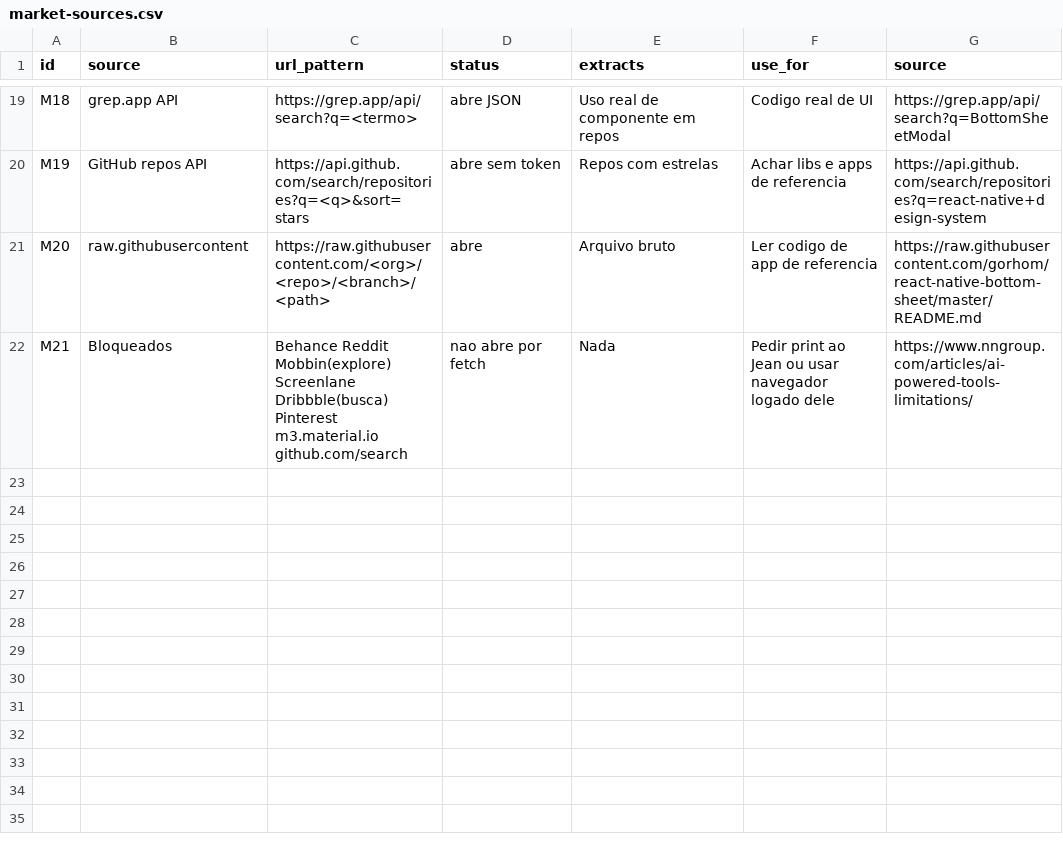
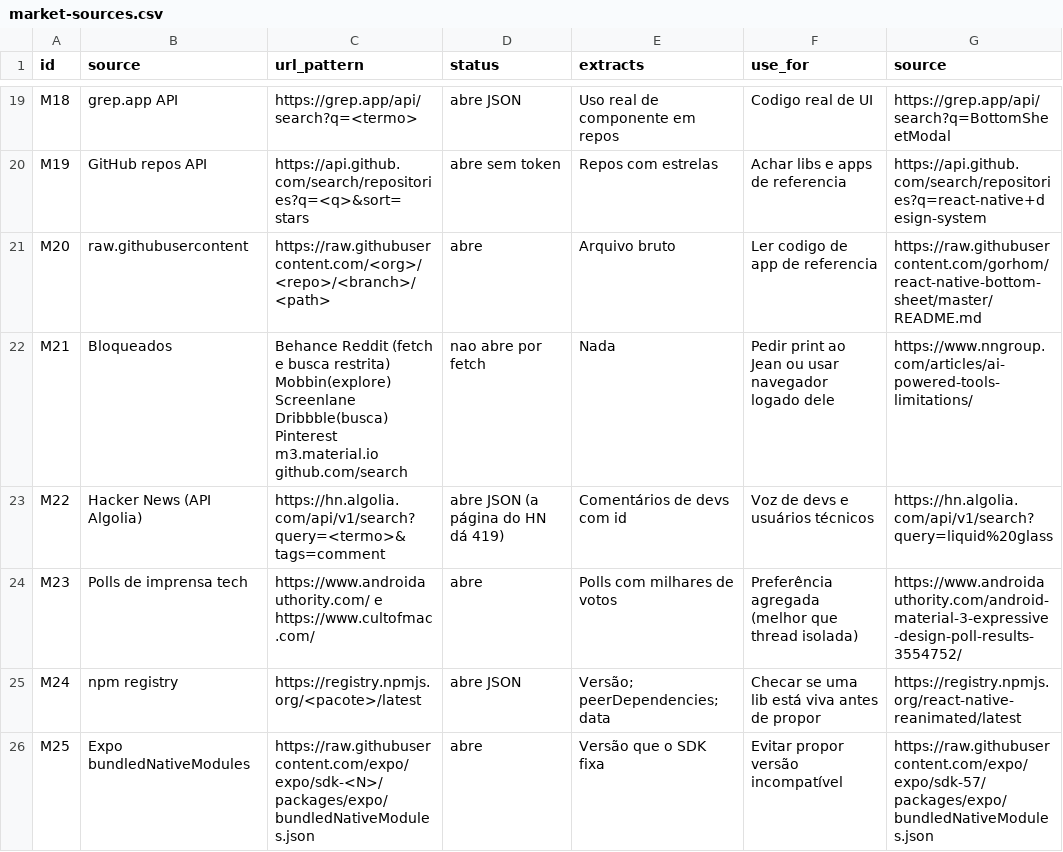
Before and after one commit to jeanamaralsilva/skills, a CSV file: ceo-analytics/data/market-sources.csv, drawn as a sheet; only a part is shown, gaps mark what is left out.

```diff
--- a/ceo-analytics/data/market-sources.csv
+++ b/ceo-analytics/data/market-sources.csv
@@ -21,2 +21,6 @@ M19,GitHub repos API,https://api.github.com/search/repositories?q=<q>&sort=stars
 M20,raw.githubusercontent,https://raw.githubusercontent.com/<org>/<repo>/<branch>/<path>,abre,Arquivo bruto,Ler codigo de app de referencia,https://raw.githubusercontent.com/gorhom/react-native-bottom-sheet/master/README.md
-M21,Bloqueados,Behance Reddit Mobbin(explore) Screenlane Dribbble(busca) Pinterest m3.material.io github.com/search,nao abre por fetch,Nada,Pedir print ao Jean ou usar navegador logado dele,https://www.nngroup.com/articles/ai-powered-tools-limitations/
+M21,Bloqueados,Behance Reddit (fetch e busca restrita)  Mobbin(explore) Screenlane Dribbble(busca) Pinterest m3.material.io github.com/search,nao abre por fetch,Nada,Pedir print ao Jean ou usar navegador logado dele,https://www.nngroup.com/articles/ai-powered-tools-limitations/
+M22,Hacker News (API Algolia),https://hn.algolia.com/api/v1/search?query=<termo>&tags=comment,abre JSON (a página do HN dá 419),Comentários de devs com id,Voz de devs e usuários técnicos,https://hn.algolia.com/api/v1/search?query=liquid%20glass
+M23,Polls de imprensa tech,https://www.androidauthority.com/ e https://www.cultofmac.com/,abre,Polls com milhares de votos,Preferência agregada (melhor que thread isolada),https://www.androidauthority.com/android-material-3-expressive-design-poll-results-3554752/
+M24,npm registry,https://registry.npmjs.org/<pacote>/latest,abre JSON,Versão; peerDependencies; data,Checar se uma lib está viva antes de propor,https://registry.npmjs.org/react-native-reanimated/latest
+M25,Expo bundledNativeModules,https://raw.githubusercontent.com/expo/expo/sdk-<N>/packages/expo/bundledNativeModules.json,abre,Versão que o SDK fixa,Evitar propor versão incompatível,https://raw.githubusercontent.com/expo/expo/sdk-57/packages/expo/bundledNativeModules.json
```
Also changed, not shown: ceo-analytics/data/anti-patterns.csv, ceo-analytics/data/components.csv, 9 other files.
